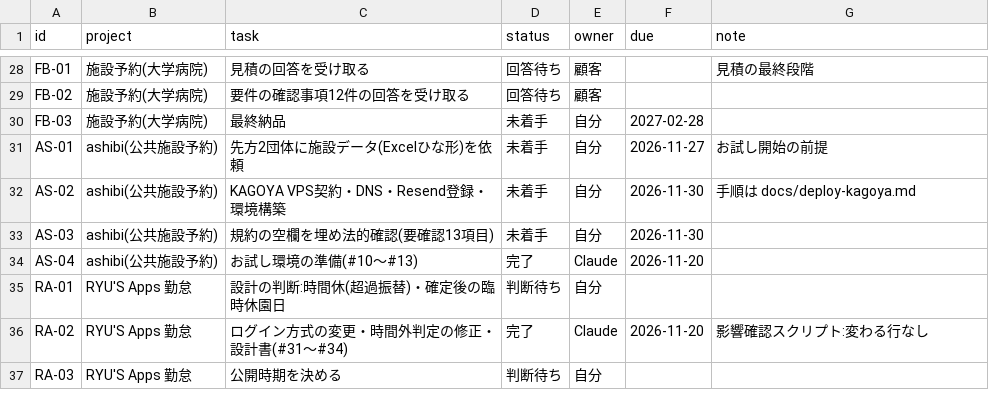
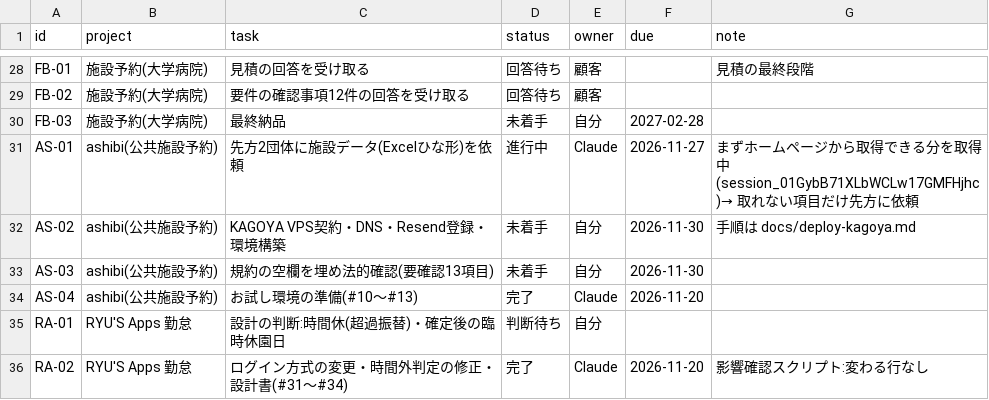
Before and after one commit to t-shiroma/mypro, a CSV file: board/tasks.csv, drawn as a sheet; only a part is shown, gaps mark what is left out; the shorter side is filled out with more unchanged rows.

```diff
--- a/board/tasks.csv
+++ b/board/tasks.csv
@@ -30,3 +30,3 @@ FB-02,施設予約(大学病院),要件の確認事項12件の回答を受け取
 FB-03,施設予約(大学病院),最終納品,未着手,自分,2027-02-28,
-AS-01,ashibi(公共施設予約),先方2団体に施設データ(Excelひな形)を依頼,未着手,自分,2026-11-27,お試し開始の前提
+AS-01,ashibi(公共施設予約),先方2団体に施設データ(Excelひな形)を依頼,進行中,Claude,2026-11-27,まずホームページから取得できる分を取得中(session_01GybB71XLbWCLw17GMFHjhc)→ 取れない項目だけ先方に依頼
 AS-02,ashibi(公共施設予約),KAGOYA VPS契約・DNS・Resend登録・環境構築,未着手,自分,2026-11-30,手順は docs/deploy-kagoya.md
```
Also changed, not shown: 3 other files.
